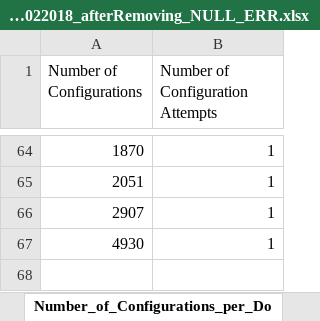
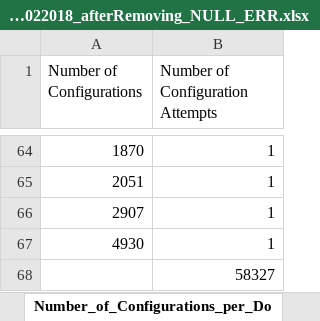
Before and after one commit to asifaltaf13/AnalyzeServerConfigurationBehaviour, an Excel workbook: analysis/queryResults/Number_of_Configurations_per_Domain_results_02022018_afterRemoving_NULL_ERR.xlsx, sheet Number_of_Configurations_per_Do, drawn as a sheet; only a part is shown, gaps mark what is left out; values as stored, in another font and other column widths than the file's, no borders; charts and pictures not drawn; the diff names each change by its address in the sheet, - before the commit and + after, or states it on an @@ line.

Commit message:
Total number of domain's count
Total number of domain's count

```diff
--- a/analysis/queryResults/Number_of_Configurations_per_Domain_results_02022018_afterRemoving_NULL_ERR.xlsx (sheet Number_of_Configurations_per_Do)
+++ b/analysis/queryResults/Number_of_Configurations_per_Domain_results_02022018_afterRemoving_NULL_ERR.xlsx (sheet Number_of_Configurations_per_Do)
+row 68:  | 58327
```
Also changed, not shown: charts or pictures, analysis/queryResults/Number_of_Configurations_per_Domain_results_02022018_beforeRemoving_NULL_ERR.xlsx.
